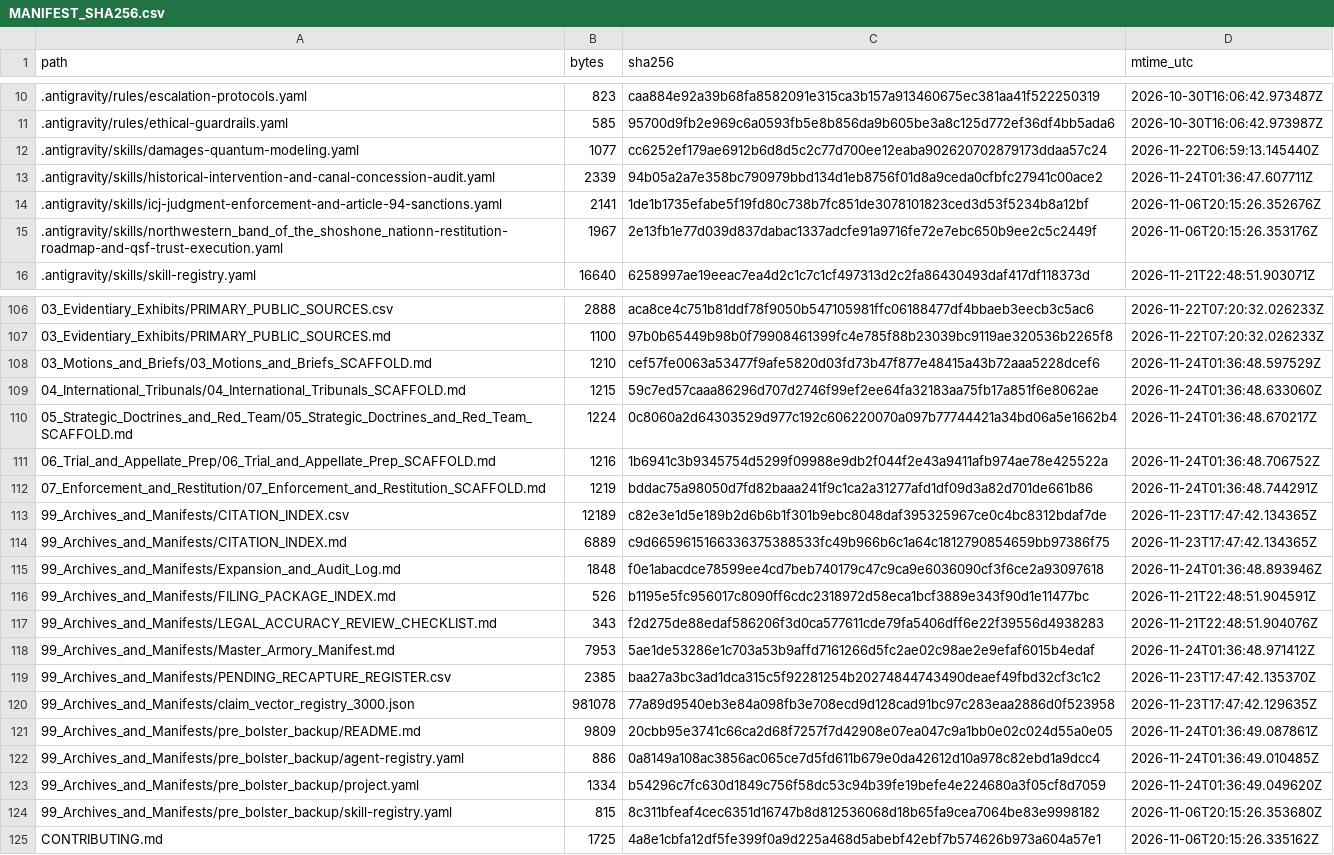
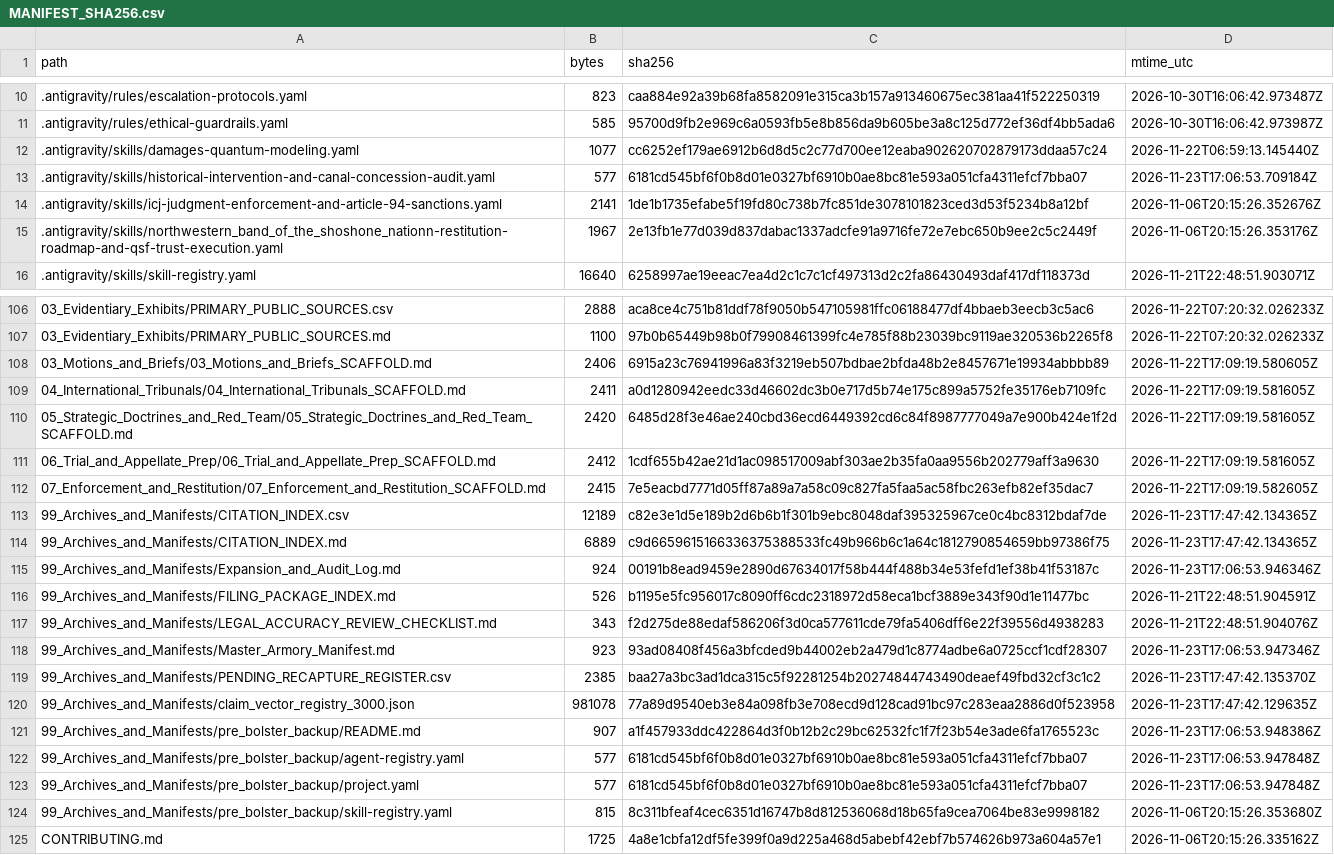
Before and after one commit to GlobalRestitutionAlliance/turtle-island-us-ut-northwestern-band-of-the-shoshone-nation-master-litigation, a CSV file: 99_Archives_and_Manifests/MANIFEST_SHA256.csv, drawn as a sheet; only a part is shown, gaps mark what is left out; the diff covers the shown part only.

```diff
--- a/99_Archives_and_Manifests/MANIFEST_SHA256.csv
+++ b/99_Archives_and_Manifests/MANIFEST_SHA256.csv
@@ -12,3 +12,3 @@ path,bytes,sha256,mtime_utc
 .antigravity/skills/damages-quantum-modeling.yaml,1077,cc6252ef179ae6912b6d8d5c2c77d700ee12eaba902620702879173ddaa57c24,2026-11-22T06:59:13.145440Z
-.antigravity/skills/historical-intervention-and-canal-concession-audit.yaml,2339,94b05a2a7e358bc790979bbd134d1eb8756f01d8a9ceda0cfbfc27941c00ace2,2026-11-24T01:36:47.607711Z
+.antigravity/skills/historical-intervention-and-canal-concession-audit.yaml,577,6181cd545bf6f0b8d01e0327bf6910b0ae8bc81e593a051cfa4311efcf7bba07,2026-11-23T17:06:53.709184Z
 .antigravity/skills/icj-judgment-enforcement-and-article-94-sanctions.yaml,2141,1de1b1735efabe5f19fd80c738b7fc851de3078101823ced3d53f5234b8a12bf,2026-11-06T20:15:26.352676Z
@@ -107,18 +107,18 @@ path,bytes,sha256,mtime_utc
 03_Evidentiary_Exhibits/PRIMARY_PUBLIC_SOURCES.md,1100,97b0b65449b98b0f79908461399fc4e785f88b23039bc9119ae320536b2265f8,2026-11-22T07:20:32.026233Z
-03_Motions_and_Briefs/03_Motions_and_Briefs_SCAFFOLD.md,1210,cef57fe0063a53477f9afe5820d03fd73b47f877e48415a43b72aaa5228dcef6,2026-11-24T01:36:48.597529Z
-04_International_Tribunals/04_International_Tribunals_SCAFFOLD.md,1215,59c7ed57caaa86296d707d2746f99ef2ee64fa32183aa75fb17a851f6e8062ae,2026-11-24T01:36:48.633060Z
-05_Strategic_Doctrines_and_Red_Team/05_Strategic_Doctrines_and_Red_Team_SCAFFOLD.md,1224,0c8060a2d64303529d977c192c606220070a097b77744421a34bd06a5e1662b4,2026-11-24T01:36:48.670217Z
-06_Trial_and_Appellate_Prep/06_Trial_and_Appellate_Prep_SCAFFOLD.md,1216,1b6941c3b9345754d5299f09988e9db2f044f2e43a9411afb974ae78e425522a,2026-11-24T01:36:48.706752Z
-07_Enforcement_and_Restitution/07_Enforcement_and_Restitution_SCAFFOLD.md,1219,bddac75a98050d7fd82baaa241f9c1ca2a31277afd1df09d3a82d701de661b86,2026-11-24T01:36:48.744291Z
+03_Motions_and_Briefs/03_Motions_and_Briefs_SCAFFOLD.md,2406,6915a23c76941996a83f3219eb507bdbae2bfda48b2e8457671e19934abbbb89,2026-11-22T17:09:19.580605Z
+04_International_Tribunals/04_International_Tribunals_SCAFFOLD.md,2411,a0d1280942eedc33d46602dc3b0e717d5b74e175c899a5752fe35176eb7109fc,2026-11-22T17:09:19.581605Z
+05_Strategic_Doctrines_and_Red_Team/05_Strategic_Doctrines_and_Red_Team_SCAFFOLD.md,2420,6485d28f3e46ae240cbd36ecd6449392cd6c84f8987777049a7e900b424e1f2d,2026-11-22T17:09:19.581605Z
+06_Trial_and_Appellate_Prep/06_Trial_and_Appellate_Prep_SCAFFOLD.md,2412,1cdf655b42ae21d1ac098517009abf303ae2b35fa0aa9556b202779aff3a9630,2026-11-22T17:09:19.581605Z
+07_Enforcement_and_Restitution/07_Enforcement_and_Restitution_SCAFFOLD.md,2415,7e5eacbd7771d05ff87a89a7a58c09c827fa5faa5ac58fbc263efb82ef35dac7,2026-11-22T17:09:19.582605Z
 99_Archives_and_Manifests/CITATION_INDEX.csv,12189,c82e3e1d5e189b2d6b6b1f301b9ebc8048daf395325967ce0c4bc8312bdaf7de,2026-11-23T17:47:42.134365Z
 99_Archives_and_Manifests/CITATION_INDEX.md,6889,c9d6659615166336375388533fc49b966b6c1a64c1812790854659bb97386f75,2026-11-23T17:47:42.134365Z
-99_Archives_and_Manifests/Expansion_and_Audit_Log.md,1848,f0e1abacdce78599ee4cd7beb740179c47c9ca9e6036090cf3f6ce2a93097618,2026-11-24T01:36:48.893946Z
+99_Archives_and_Manifests/Expansion_and_Audit_Log.md,924,00191b8ead9459e2890d67634017f58b444f488b34e53fefd1ef38b41f53187c,2026-11-23T17:06:53.946346Z
 99_Archives_and_Manifests/FILING_PACKAGE_INDEX.md,526,b1195e5fc956017c8090ff6cdc2318972d58eca1bcf3889e343f90d1e11477bc,2026-11-21T22:48:51.904591Z
 99_Archives_and_Manifests/LEGAL_ACCURACY_REVIEW_CHECKLIST.md,343,f2d275de88edaf586206f3d0ca577611cde79fa5406dff6e22f39556d4938283,2026-11-21T22:48:51.904076Z
-99_Archives_and_Manifests/Master_Armory_Manifest.md,7953,5ae1de53286e1c703a53b9affd7161266d5fc2ae02c98ae2e9efaf6015b4edaf,2026-11-24T01:36:48.971412Z
+99_Archives_and_Manifests/Master_Armory_Manifest.md,923,93ad08408f456a3bfcded9b44002eb2a479d1c8774adbe6a0725ccf1cdf28307,2026-11-23T17:06:53.947346Z
 99_Archives_and_Manifests/PENDING_RECAPTURE_REGISTER.csv,2385,baa27a3bc3ad1dca315c5f92281254b20274844743490deaef49fbd32cf3c1c2,2026-11-23T17:47:42.135370Z
 99_Archives_and_Manifests/claim_vector_registry_3000.json,981078,77a89d9540eb3e84a098fb3e708ecd9d128cad91bc97c283eaa2886d0f523958,2026-11-23T17:47:42.129635Z
-99_Archives_and_Manifests/pre_bolster_backup/README.md,9809,20cbb95e3741c66ca2d68f7257f7d42908e07ea047c9a1bb0e02c024d55a0e05,2026-11-24T01:36:49.087861Z
-99_Archives_and_Manifests/pre_bolster_backup/agent-registry.yaml,886,0a8149a108ac3856ac065ce7d5fd611b679e0da42612d10a978c82ebd1a9dcc4,2026-11-24T01:36:49.010485Z
-99_Archives_and_Manifests/pre_bolster_backup/project.yaml,1334,b54296c7fc630d1849c756f58dc53c94b39fe19befe4e224680a3f05cf8d7059,2026-11-24T01:36:49.049620Z
+99_Archives_and_Manifests/pre_bolster_backup/README.md,907,a1f457933ddc422864d3f0b12b2c29bc62532fc1f7f23b54e3ade6fa1765523c,2026-11-23T17:06:53.948386Z
+99_Archives_and_Manifests/pre_bolster_backup/agent-registry.yaml,577,6181cd545bf6f0b8d01e0327bf6910b0ae8bc81e593a051cfa4311efcf7bba07,2026-11-23T17:06:53.947848Z
+99_Archives_and_Manifests/pre_bolster_backup/project.yaml,577,6181cd545bf6f0b8d01e0327bf6910b0ae8bc81e593a051cfa4311efcf7bba07,2026-11-23T17:06:53.947848Z
 99_Archives_and_Manifests/pre_bolster_backup/skill-registry.yaml,815,8c311bfeaf4cec6351d16747b8d812536068d18b65fa9cea7064be83e9998182,2026-11-06T20:15:26.353680Z
```
Also changed, not shown: 77 edited cells elsewhere in this file, 37 other files.
